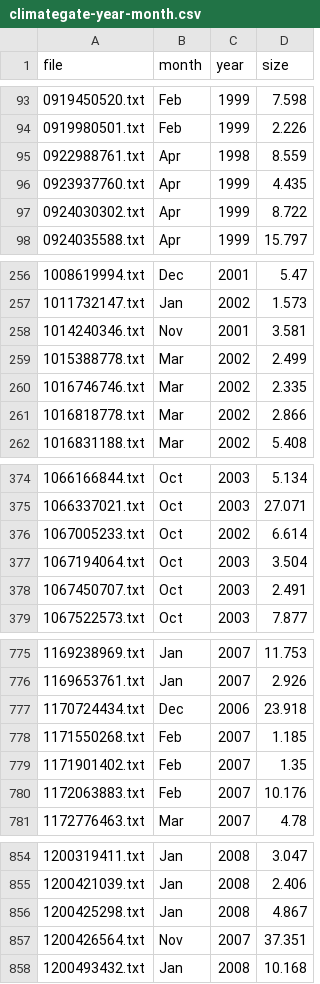
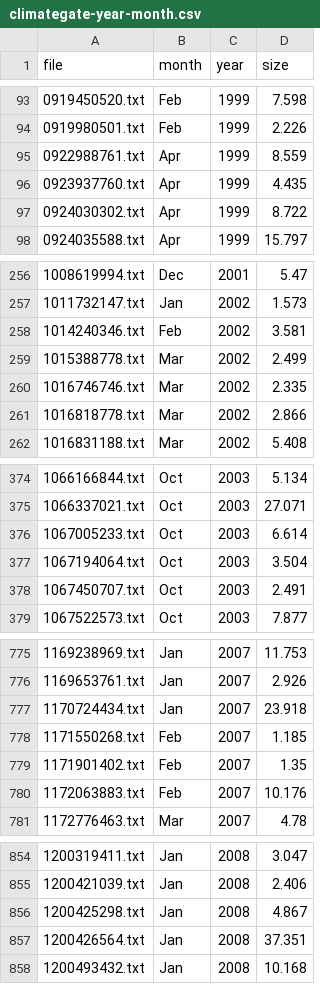
Before and after one commit to Greg0s/climategate, a CSV file: assets/climategate-year-month.csv, drawn as a sheet; only a part is shown, gaps mark what is left out; the diff covers the shown part only.

Commit message:
Fix: wrong years

```diff
--- a/assets/climategate-year-month.csv
+++ b/assets/climategate-year-month.csv
@@ -94,3 +94,3 @@ file,month,year,size
 0919980501.txt,Feb,1999,2.226
-0922988761.txt,Apr,1998,8.559
+0922988761.txt,Apr,1999,8.559
 0923937760.txt,Apr,1999,4.435
@@ -257,3 +257,3 @@ file,month,year,size
 1011732147.txt,Jan,2002,1.573
-1014240346.txt,Nov,2001,3.581
+1014240346.txt,Feb,2002,3.581
 1015388778.txt,Mar,2002,2.499
@@ -375,3 +375,3 @@ file,month,year,size
 1066337021.txt,Oct,2003,27.071
-1067005233.txt,Oct,2002,6.614
+1067005233.txt,Oct,2003,6.614
 1067194064.txt,Oct,2003,3.504
@@ -776,3 +776,3 @@ file,month,year,size
 1169653761.txt,Jan,2007,2.926
-1170724434.txt,Dec,2006,23.918
+1170724434.txt,Jan,2007,23.918
 1171550268.txt,Feb,2007,1.185
@@ -856,3 +856,3 @@ file,month,year,size
 1200425298.txt,Jan,2008,4.867
-1200426564.txt,Nov,2007,37.351
+1200426564.txt,Jan,2008,37.351
 1200493432.txt,Jan,2008,10.168
```
Also changed, not shown: 1 edited cell elsewhere in this file.
